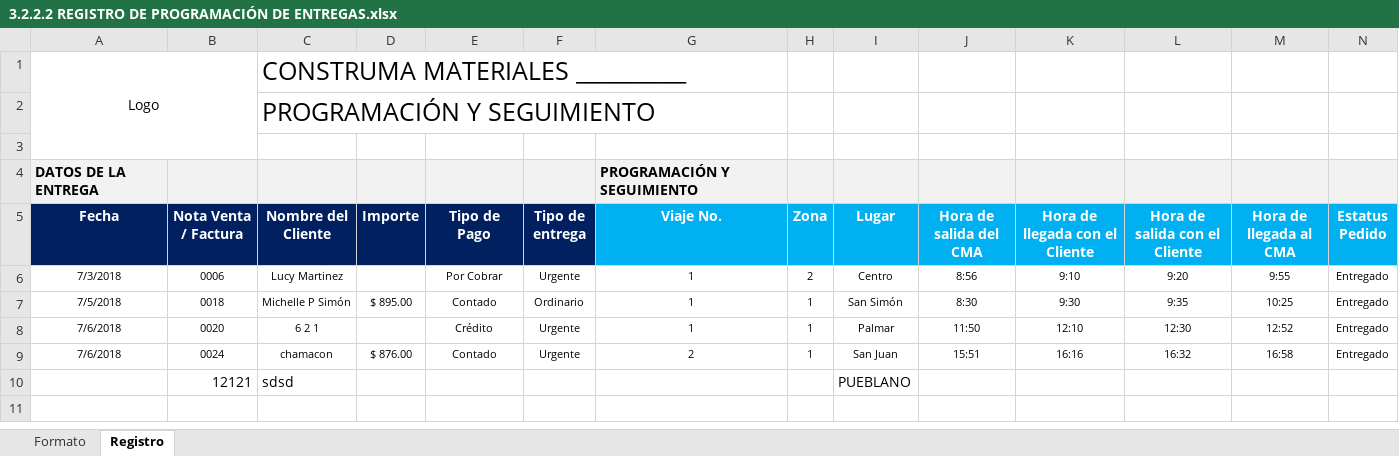
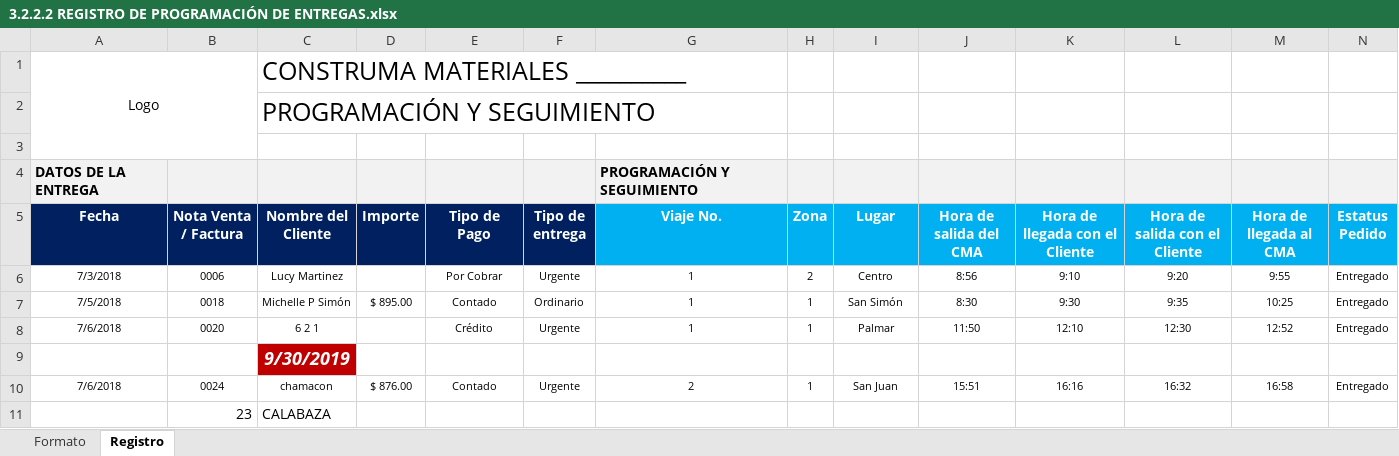
Before and after one commit to claudeth1919/Excel-Dashboard, an Excel workbook: Excel Dashboard/bin/Debug/3.2.2.2 REGISTRO DE PROGRAMACIÓN DE ENTREGAS.xlsx, sheet Registro, drawn as a sheet; only a part is shown; values as stored, in another font and other column widths than the file's, no borders; conditional formats not drawn; removed rows and columns are numbered as before the commit, all else as after; rows hold the shown columns only; the diff names each change by its address in the sheet, - before the commit and + after, or states it on an @@ line.

Commit message:
Versión estable después dos archivos

```diff
--- a/Excel Dashboard/bin/Debug/3.2.2.2 REGISTRO DE PROGRAMACIÓN DE ENTREGAS.xlsx (sheet Registro)
+++ b/Excel Dashboard/bin/Debug/3.2.2.2 REGISTRO DE PROGRAMACIÓN DE ENTREGAS.xlsx (sheet Registro)
+row 9:  |  | 9/30/2019
-row 10:  | 12121 | sdsd |  |  |  |  |  | PUEBLANO
+row 11:  | 23 | CALABAZA
```
Also changed, not shown: 25 other files.
